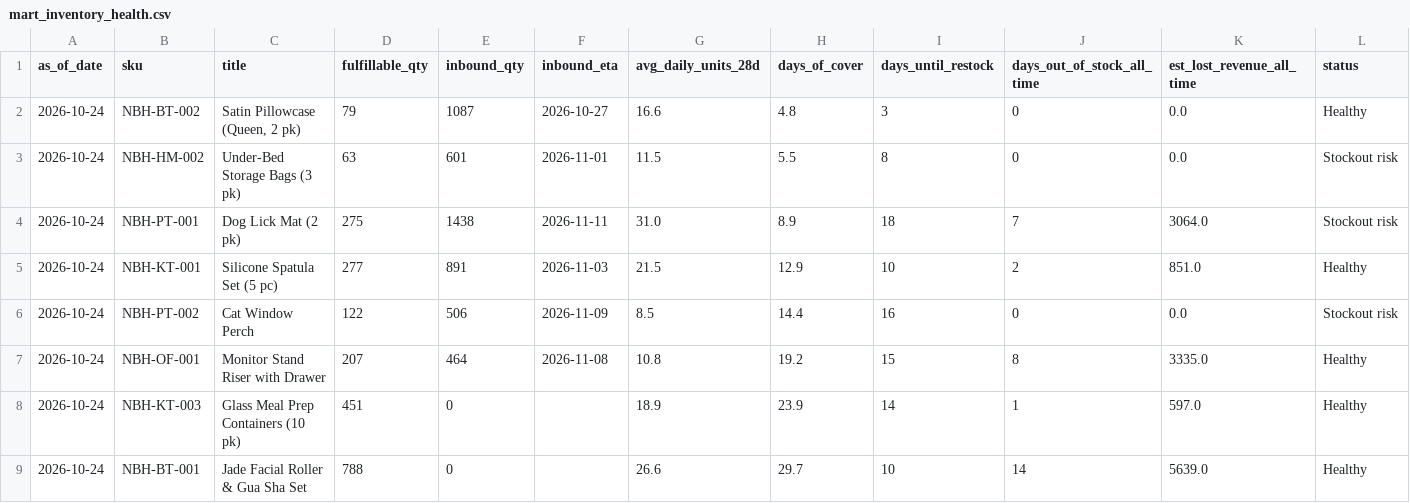
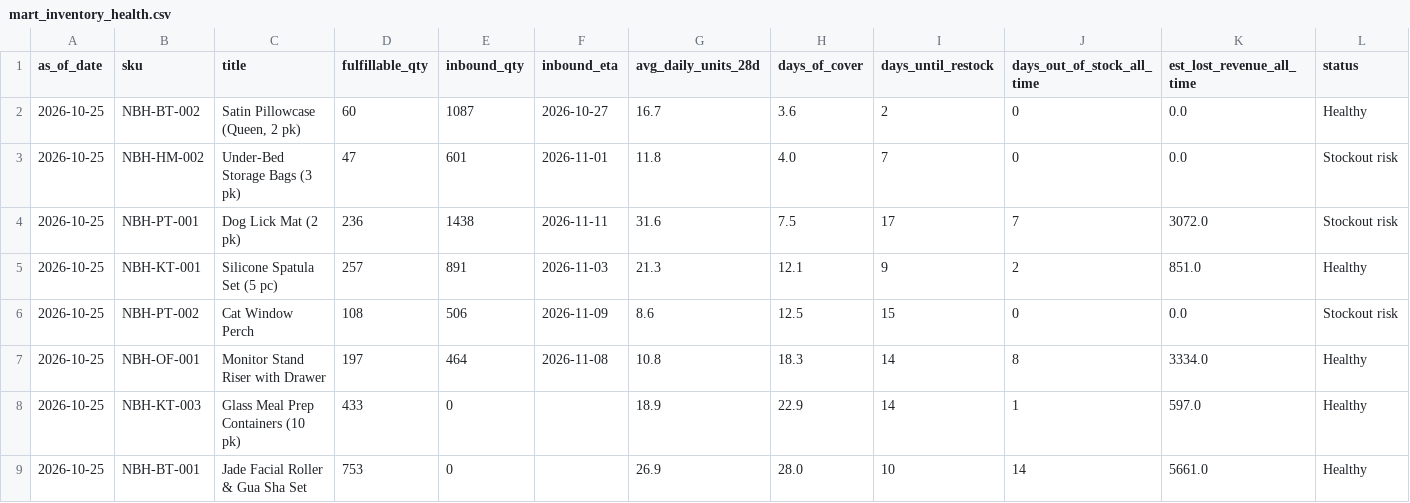
Before and after one commit to Ashleysdata/amazon_seller_analytics, a CSV file: data/marts/mart_inventory_health.csv, drawn as a sheet; only a part is shown; the diff covers the shown part only.

```diff
--- a/data/marts/mart_inventory_health.csv
+++ b/data/marts/mart_inventory_health.csv
@@ -1,9 +1,9 @@
 as_of_date,sku,title,fulfillable_qty,inbound_qty,inbound_eta,avg_daily_units_28d,days_of_cover,days_until_restock,days_out_of_stock_all_time,est_lost_revenue_all_time,status
-2026-10-24,NBH-BT-002,"Satin Pillowcase (Queen, 2 pk)",79,1087,2026-10-27,16.6,4.8,3,0,0.0,Healthy
-2026-10-24,NBH-HM-002,Under-Bed Storage Bags (3 pk),63,601,2026-11-01,11.5,5.5,8,0,0.0,Stockout risk
-2026-10-24,NBH-PT-001,Dog Lick Mat (2 pk),275,1438,2026-11-11,31.0,8.9,18,7,3064.0,Stockout risk
-2026-10-24,NBH-KT-001,Silicone Spatula Set (5 pc),277,891,2026-11-03,21.5,12.9,10,2,851.0,Healthy
-2026-10-24,NBH-PT-002,Cat Window Perch,122,506,2026-11-09,8.5,14.4,16,0,0.0,Stockout risk
-2026-10-24,NBH-OF-001,Monitor Stand Riser with Drawer,207,464,2026-11-08,10.8,19.2,15,8,3335.0,Healthy
-2026-10-24,NBH-KT-003,Glass Meal Prep Containers (10 pk),451,0,,18.9,23.9,14,1,597.0,Healthy
-2026-10-24,NBH-BT-001,Jade Facial Roller & Gua Sha Set,788,0,,26.6,29.7,10,14,5639.0,Healthy
+2026-10-25,NBH-BT-002,"Satin Pillowcase (Queen, 2 pk)",60,1087,2026-10-27,16.7,3.6,2,0,0.0,Healthy
+2026-10-25,NBH-HM-002,Under-Bed Storage Bags (3 pk),47,601,2026-11-01,11.8,4.0,7,0,0.0,Stockout risk
+2026-10-25,NBH-PT-001,Dog Lick Mat (2 pk),236,1438,2026-11-11,31.6,7.5,17,7,3072.0,Stockout risk
+2026-10-25,NBH-KT-001,Silicone Spatula Set (5 pc),257,891,2026-11-03,21.3,12.1,9,2,851.0,Healthy
+2026-10-25,NBH-PT-002,Cat Window Perch,108,506,2026-11-09,8.6,12.5,15,0,0.0,Stockout risk
+2026-10-25,NBH-OF-001,Monitor Stand Riser with Drawer,197,464,2026-11-08,10.8,18.3,14,8,3334.0,Healthy
+2026-10-25,NBH-KT-003,Glass Meal Prep Containers (10 pk),433,0,,18.9,22.9,14,1,597.0,Healthy
+2026-10-25,NBH-BT-001,Jade Facial Roller & Gua Sha Set,753,0,,26.9,28.0,10,14,5661.0,Healthy
```
Also changed, not shown: 16 edited cells elsewhere in this file, data/marts/fct_daily_sku.csv, data/marts/mart_campaign_actions.csv, 7 other files.
